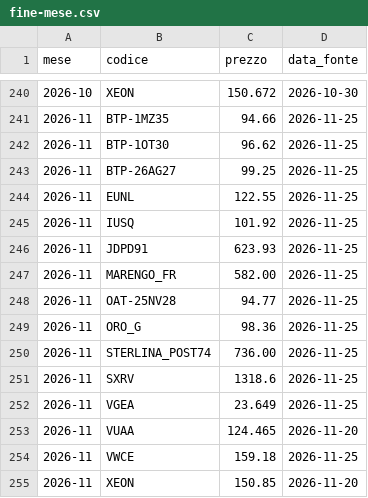
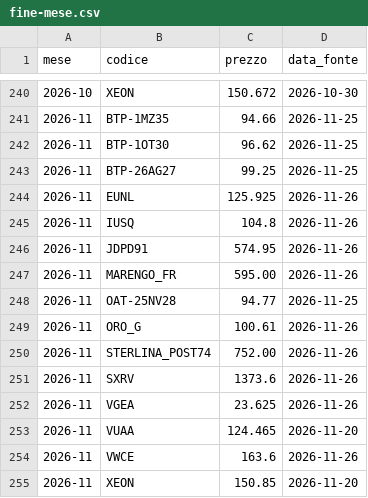
Before and after one commit to GOGO2208/PORTFOLIOS, a CSV file: prezzi/fine-mese.csv, drawn as a sheet; only a part is shown, gaps mark what is left out.

```diff
--- a/prezzi/fine-mese.csv
+++ b/prezzi/fine-mese.csv
@@ -243,13 +243,13 @@ mese;codice;prezzo;data_fonte
 2026-11;BTP-26AG27;99.25;2026-11-25
-2026-11;EUNL;122.55;2026-11-25
-2026-11;IUSQ;101.92;2026-11-25
-2026-11;JDPD91;623.93;2026-11-25
-2026-11;MARENGO_FR;582.00;2026-11-25
+2026-11;EUNL;125.925;2026-11-26
+2026-11;IUSQ;104.8;2026-11-26
+2026-11;JDPD91;574.95;2026-11-26
+2026-11;MARENGO_FR;595.00;2026-11-26
 2026-11;OAT-25NV28;94.77;2026-11-25
-2026-11;ORO_G;98.36;2026-11-25
-2026-11;STERLINA_POST74;736.00;2026-11-25
-2026-11;SXRV;1318.6;2026-11-25
-2026-11;VGEA;23.649;2026-11-25
+2026-11;ORO_G;100.61;2026-11-26
+2026-11;STERLINA_POST74;752.00;2026-11-26
+2026-11;SXRV;1373.6;2026-11-26
+2026-11;VGEA;23.625;2026-11-26
 2026-11;VUAA;124.465;2026-11-20
-2026-11;VWCE;159.18;2026-11-25
+2026-11;VWCE;163.6;2026-11-26
 2026-11;XEON;150.85;2026-11-20
```
Also changed, not shown: prezzi/giornalieri.csv.
